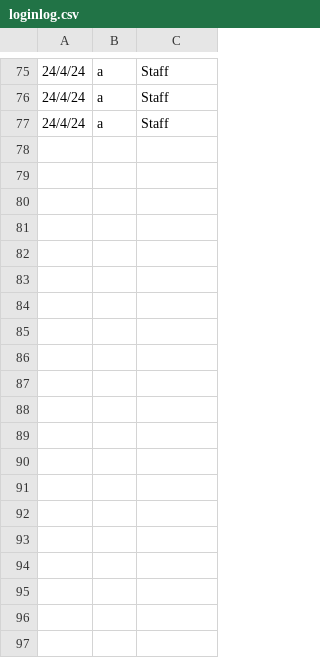
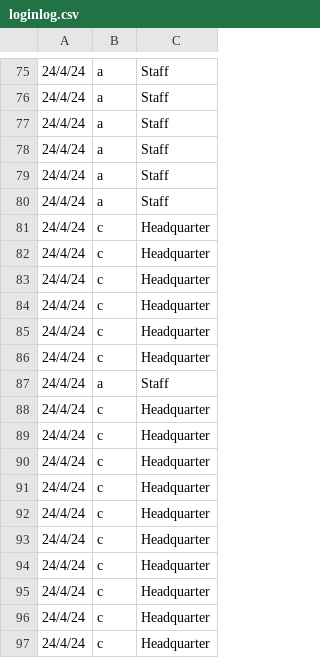
Before and after one commit to Troxq/Stock_Management, a CSV file: Logfile/loginlog.csv, drawn as a sheet; only a part is shown, gaps mark what is left out.

```diff
--- a/Logfile/loginlog.csv
+++ b/Logfile/loginlog.csv
@@ -77 +77,21 @@
 24/4/24,a,Staff
+24/4/24,a,Staff
+24/4/24,a,Staff
+24/4/24,a,Staff
+24/4/24,c,Headquarter
+24/4/24,c,Headquarter
+24/4/24,c,Headquarter
+24/4/24,c,Headquarter
+24/4/24,c,Headquarter
+24/4/24,c,Headquarter
+24/4/24,a,Staff
+24/4/24,c,Headquarter
+24/4/24,c,Headquarter
+24/4/24,c,Headquarter
+24/4/24,c,Headquarter
+24/4/24,c,Headquarter
+24/4/24,c,Headquarter
+24/4/24,c,Headquarter
+24/4/24,c,Headquarter
+24/4/24,c,Headquarter
+24/4/24,c,Headquarter
```
Also changed, not shown: Database/container_1.csv, 6 other files.
